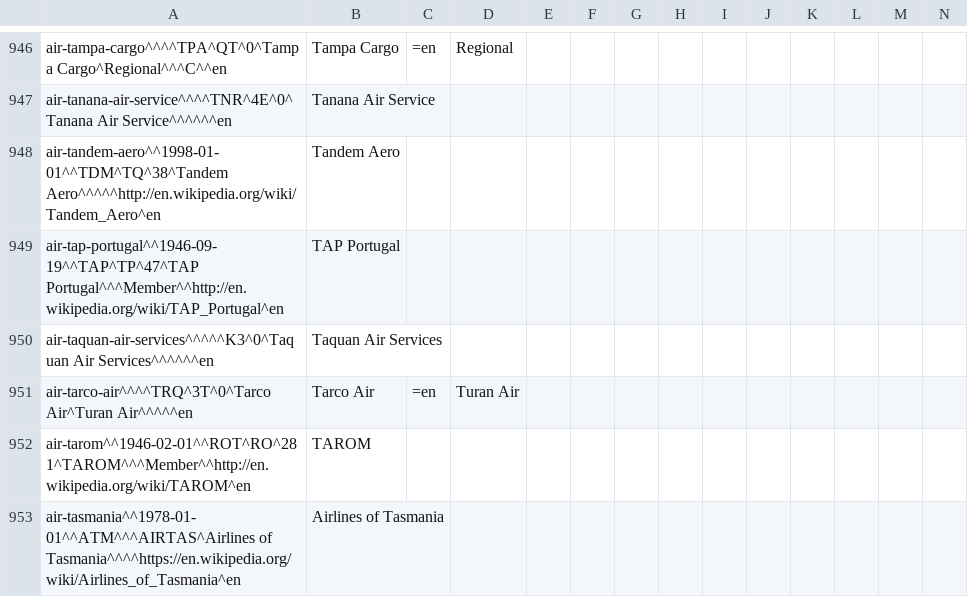
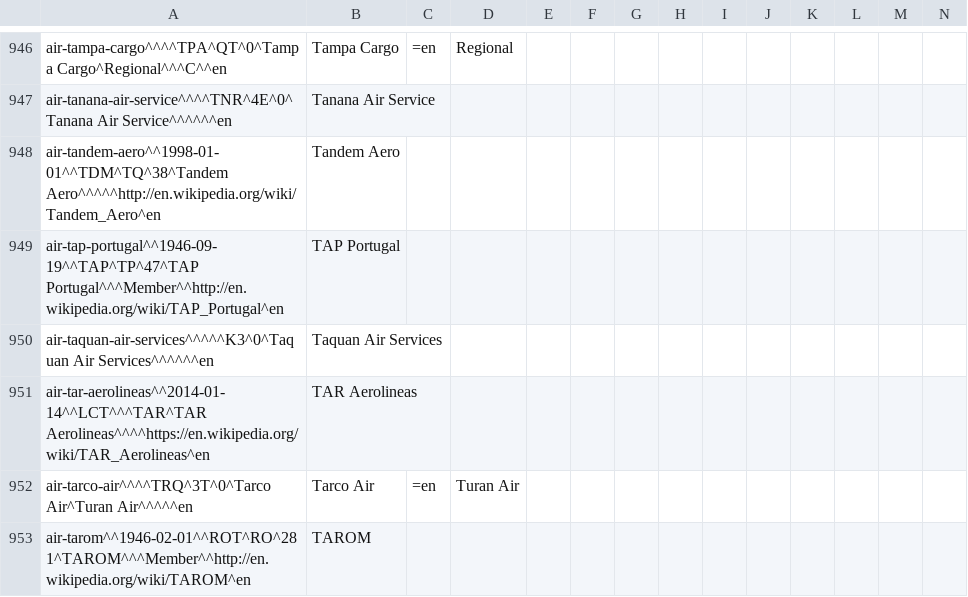
Before and after one commit to opentraveldata/optd, a CSV file: refdata/ORI/ori_airline_best_known_so_far.csv, drawn as a sheet; only a part is shown, gaps mark what is left out; the shorter side is filled out with more unchanged rows; rows hold the shown columns only; the diff names each change by its address in the sheet, - before the commit and + after, or states it on an @@ line.

Commit message:
added "TAR Aerolineas"
This commit was automatically imported from the repository opentraveldata/opentraveldata:

commit e7eed6b114a7b4d73f283b6dd7ee461ccded9c13
tree b9ff84d2289e637a6a646ab37312bb4b60d3534a
parent d9adf31849f14157d52405c293224d076a4d47e4
author Paul De Schacht <pauldeschacht@gmail.com> 1451892767 +0100
committer Paul De Schacht <pauldeschacht@gmail.com> 1451892767 +0100

    added "TAR Aerolineas"

```diff
--- a/refdata/ORI/ori_airline_best_known_so_far.csv
+++ b/refdata/ORI/ori_airline_best_known_so_far.csv
+row 951: air-tar-aerolineas^^2014-01-14^^LCT^^^TAR^TAR Aerolineas^^^^https://en.wikipedia.org/wiki/TAR_Aerolineas^en | TAR Aerolineas
```
